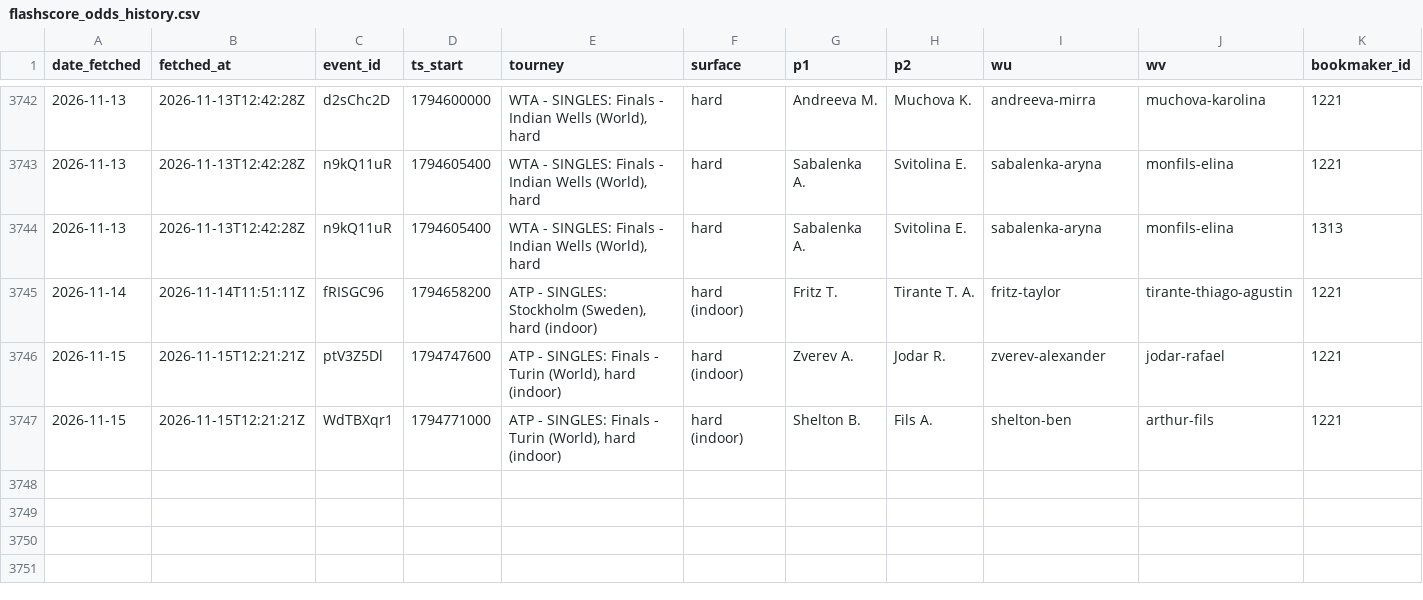
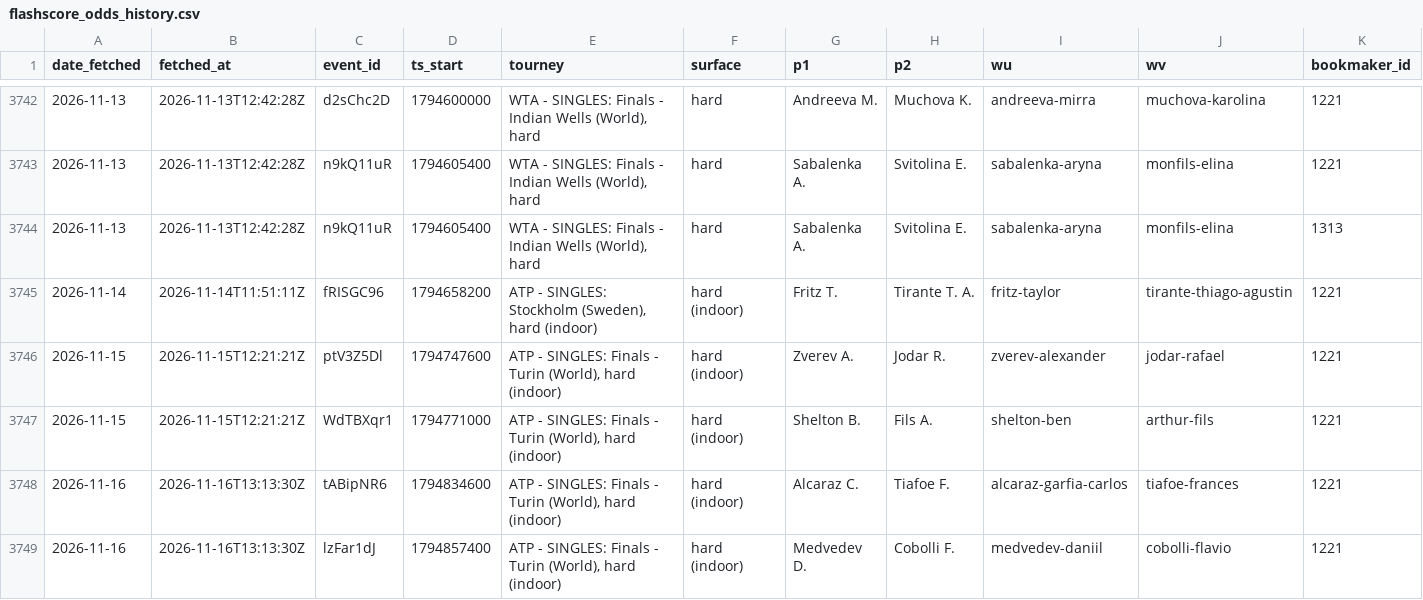
Before and after one commit to gmalbert/tennis-predictions, a CSV file: data_files/flashscore_odds_history.csv, drawn as a sheet; only a part is shown, gaps mark what is left out; rows hold the shown columns only; the diff names each change by its address in the sheet, - before the commit and + after, or states it on an @@ line.

```diff
--- a/data_files/flashscore_odds_history.csv
+++ b/data_files/flashscore_odds_history.csv
+row 3748: 2026-11-16 | 2026-11-16T13:13:30Z | tABipNR6 | 1794834600 | ATP - SINGLES: Finals - Turin (World), hard (indoor) | hard (indoor) | Alcaraz C. | Tiafoe F. | alcaraz-garfia-carlos | tiafoe-frances | 1221
+row 3749: 2026-11-16 | 2026-11-16T13:13:30Z | lzFar1dJ | 1794857400 | ATP - SINGLES: Finals - Turin (World), hard (indoor) | hard (indoor) | Medvedev D. | Cobolli F. | medvedev-daniil | cobolli-flavio | 1221
```
Also changed, not shown: tml-data/2026.csv, tml-data/ongoing_tourneys.csv, 5 other files.
